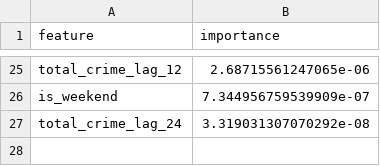
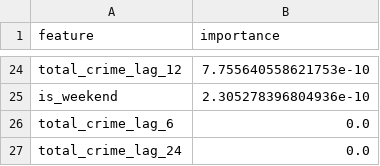
Before and after one commit to ApoorvaBodas123/saferoute, a CSV file: ml/models/time_series_feature_importance.csv, drawn as a sheet; only a part is shown, gaps mark what is left out; addresses are those after the commit; the diff covers the shown part only; the diff names each change by its address in the sheet, - before the commit and + after, or states it on an @@ line.

```diff
--- a/ml/models/time_series_feature_importance.csv
+++ b/ml/models/time_series_feature_importance.csv
-B24 (importance): 2.68715561247065e-06
+B24 (importance): 7.755640558621753e-10
-B25 (importance): 7.344956759539909e-07
+B25 (importance): 2.305278396804936e-10
+row 26: total_crime_lag_6 | 0.0
-B27 (importance): 3.319031307070292e-08
+B27 (importance): 0.0
```
Also changed, not shown: 10 added rows, 11 removed rows and 12 edited cells elsewhere in this file, ml/models/feature_importance.csv, 24 other files.
